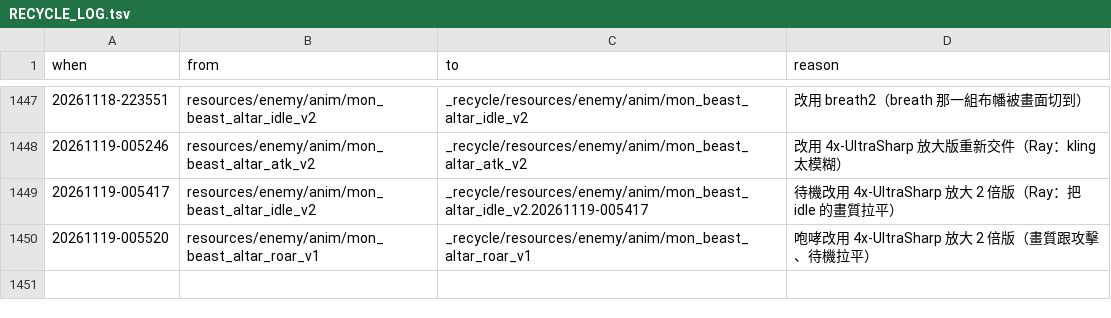
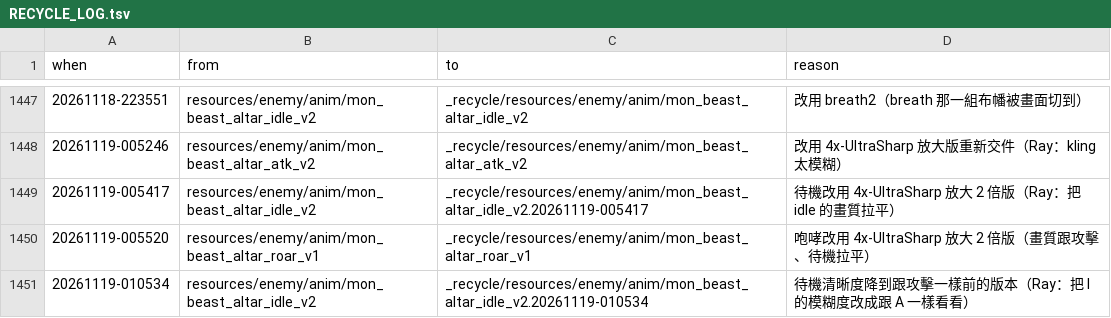
Before and after one commit to raykueco-debug/TIVOT, a TSV file: _recycle/RECYCLE_LOG.tsv, drawn as a sheet; only a part is shown, gaps mark what is left out.

```diff
--- a/_recycle/RECYCLE_LOG.tsv
+++ b/_recycle/RECYCLE_LOG.tsv
@@ -1450 +1450,2 @@ when	from	to	reason
 20261119-005520	resources/enemy/anim/mon_beast_altar_roar_v1	_recycle/resources/enemy/anim/mon_beast_altar_roar_v1	咆哮改用 4x-UltraSharp 放大 2 倍版（畫質跟攻擊、待機拉平）
+20261119-010534	resources/enemy/anim/mon_beast_altar_idle_v2	_recycle/resources/enemy/anim/mon_beast_altar_idle_v2.20261119-010534	待機清晰度降到跟攻擊一樣前的版本（Ray：把 I 的模糊度改成跟 A 一樣看看）
```
Also changed, not shown: 42 other files.
